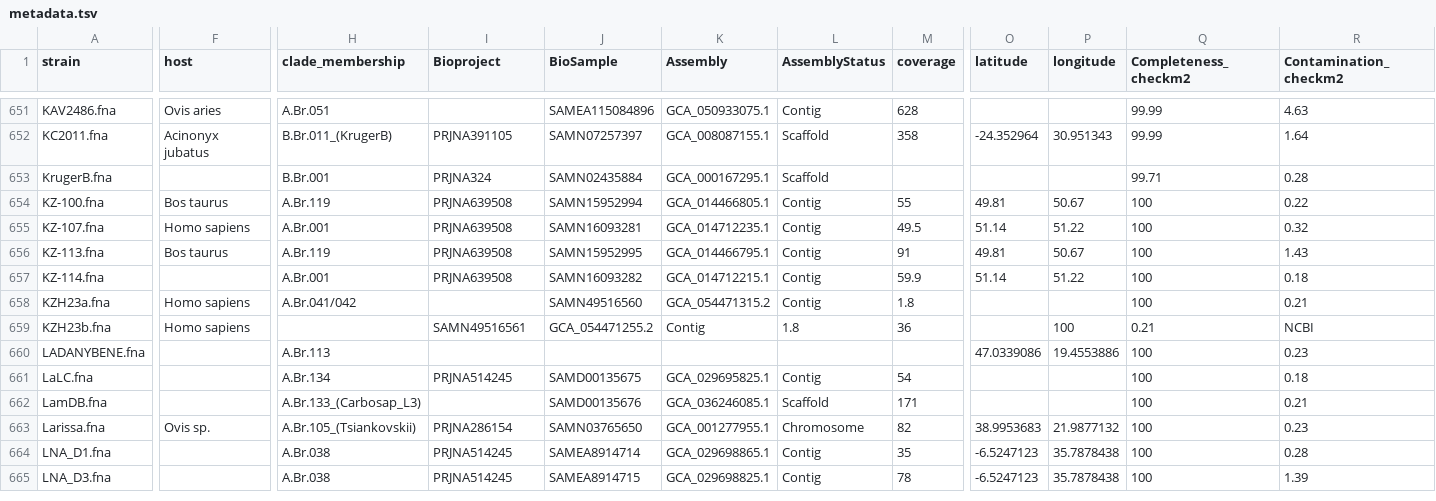
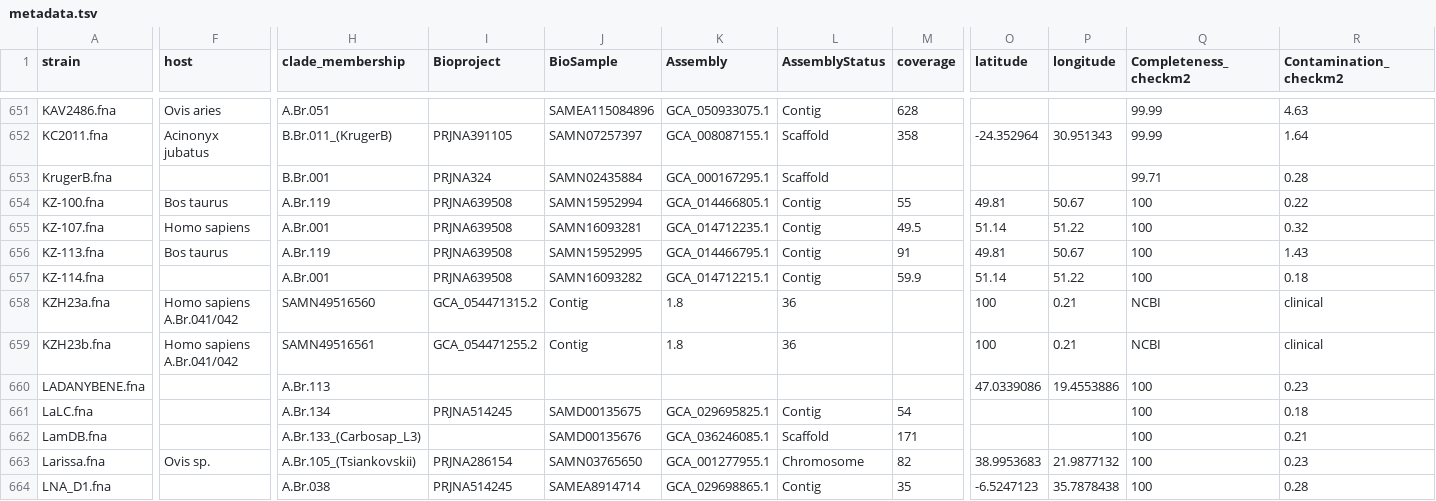
Before and after one commit to Kadsae/nxtthrax, a TSV file: config/metadata.tsv, drawn as a sheet; only a part is shown, gaps mark what is left out; the shorter side is filled out with more unchanged rows; the diff covers the shown part only; the diff names each change by its address in the sheet, - before the commit and + after, or states it on an @@ line.

Commit message:
Update metadata.tsv

```diff
--- a/config/metadata.tsv
+++ b/config/metadata.tsv
-F658:F659 (host): Homo sapiens
+F658:F659 (host): Homo sapiens A.Br.041/042
-H658 (clade_membership): A.Br.041/042
+H658 (clade_membership): SAMN49516560
-I658 (Bioproject): (empty)
+I658 (Bioproject): GCA_054471315.2
-J658 (BioSample): SAMN49516560
+J658 (BioSample): Contig
-K658 (Assembly): GCA_054471315.2
+K658 (Assembly): 1.8
-L658 (AssemblyStatus): Contig
+L658 (AssemblyStatus): 36
-M658 (coverage): 1.8
+M658 (coverage): (empty)
-O658:O659 (latitude): (empty)
+O658:O659 (latitude): 100
-P658 (longitude): (empty)
+P658 (longitude): 0.21
-Q658 (Completeness_checkm2): 100
+Q658 (Completeness_checkm2): NCBI
-R658 (Contamination_checkm2): 0.21
+R658 (Contamination_checkm2): clinical
-H659 (clade_membership): (empty)
+H659 (clade_membership): SAMN49516561
-I659 (Bioproject): SAMN49516561
+I659 (Bioproject): GCA_054471255.2
-J659 (BioSample): GCA_054471255.2
+J659 (BioSample): Contig
-K659 (Assembly): Contig
+K659 (Assembly): 1.8
-L659 (AssemblyStatus): 1.8
+L659 (AssemblyStatus): 36
-M659 (coverage): 36
+M659 (coverage): (empty)
-P659 (longitude): 100
+P659 (longitude): 0.21
-Q659 (Completeness_checkm2): 0.21
+Q659 (Completeness_checkm2): NCBI
-R659 (Contamination_checkm2): NCBI
+R659 (Contamination_checkm2): clinical
```
Also changed, not shown: 28 edited cells elsewhere in this file.
